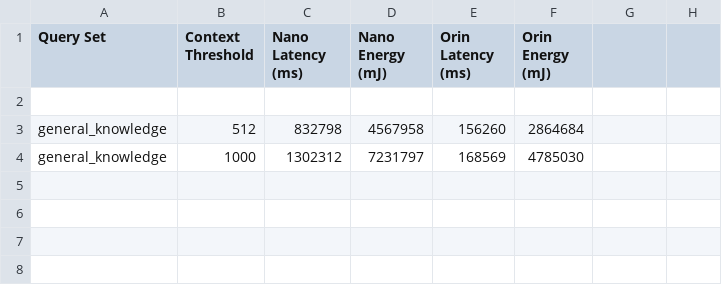
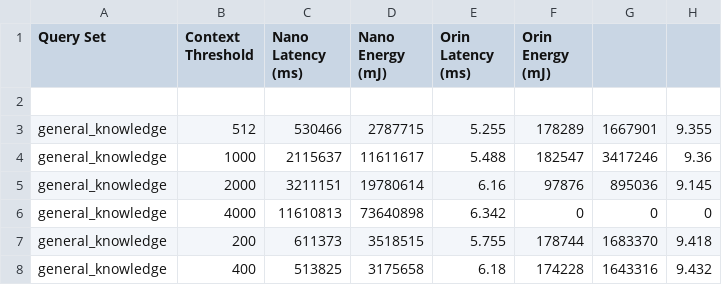
Before and after one commit to murong2602/distributed-llm, a CSV file: test_results.csv, drawn as a sheet.

```diff
--- a/test_results.csv
+++ b/test_results.csv
@@ -2,3 +2,7 @@ Query Set,Context Threshold,Nano Latency (ms),Nano Energy (mJ),Orin Latency (ms)
 
-general_knowledge,512,832798,4567958,156260,2864684
-general_knowledge,1000,1302312,7231797,168569,4785030
+general_knowledge,512,530466,2787715,5.255,178289,1667901,9.355
+general_knowledge,1000,2115637,11611617,5.488,182547,3417246,9.36
+general_knowledge,2000,3211151,19780614,6.16,97876,895036,9.145
+general_knowledge,4000,11610813,73640898,6.342,0,0,0
+general_knowledge,200,611373,3518515,5.755,178744,1683370,9.418
+general_knowledge,400,513825,3175658,6.18,174228,1643316,9.432
```
Also changed, not shown: final_results.csv, 13 other files.
